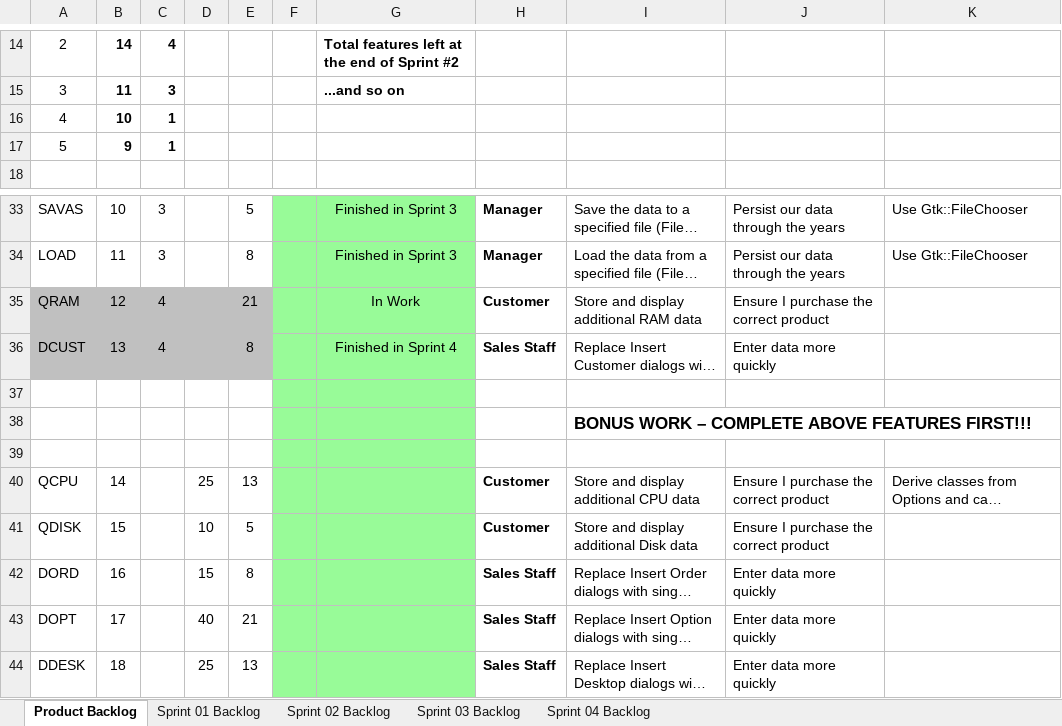
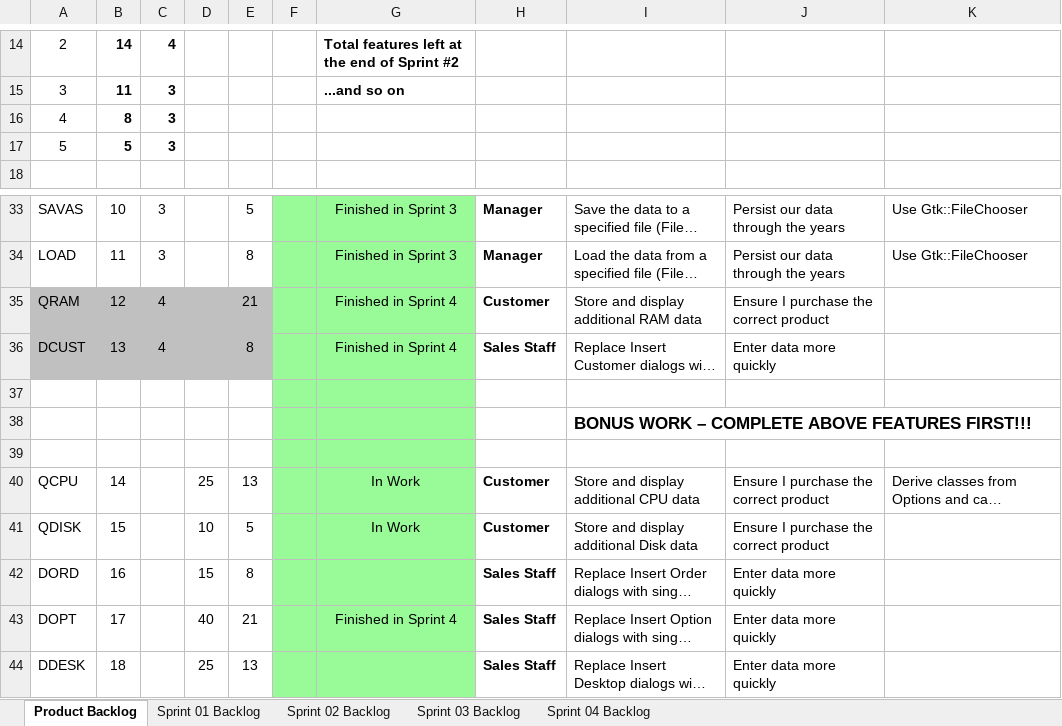
Before and after one commit to sushantcode/CPP_Programming, an Excel workbook: elsa/doc/Scrum_ELSA_Sprint_2.xlsx, sheet Product Backlog, drawn as a sheet; only a part is shown, gaps mark what is left out; long unchanged cells end in …; values as stored, in another font and other column widths than the file's, no borders; charts and pictures not drawn; the diff names each change by its address in the sheet, - before the commit and + after, or states it on an @@ line.

```diff
--- a/elsa/doc/Scrum_ELSA_Sprint_2.xlsx (sheet Product Backlog)
+++ b/elsa/doc/Scrum_ELSA_Sprint_2.xlsx (sheet Product Backlog)
-B16: 10
+B16: 8
-C16:C17: 1
+C16:C17: 3
-B17: 9
+B17: 5
-G35: In Work
+G35: Finished in Sprint 4
-G40:G41: (empty)
+G40:G41: In Work
-G43: (empty)
+G43: Finished in Sprint 4
```
Also changed, not shown: sheet Sprint 04 Backlog, charts or pictures, 7 other files.
